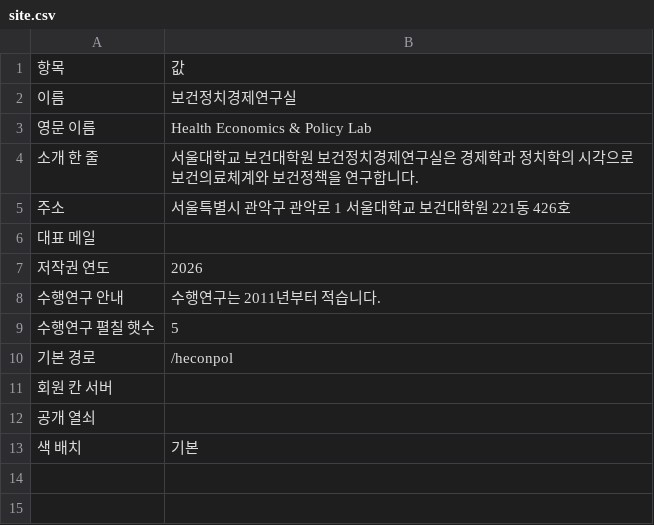
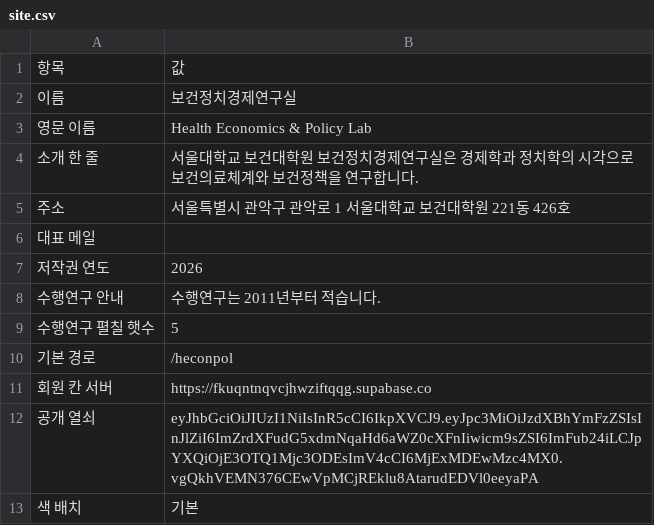
Before and after one commit to Brionyy/heconpol, a CSV file: data/site.csv, drawn as a sheet.

```diff
--- a/data/site.csv
+++ b/data/site.csv
@@ -10,4 +10,4 @@
 기본 경로,/heconpol
-회원 칸 서버,
-공개 열쇠,
+회원 칸 서버,https://fkuqntnqvcjhwziftqqg.supabase.co
+공개 열쇠,eyJhbGciOiJIUzI1NiIsInR5cCI6IkpXVCJ9.eyJpc3MiOiJzdXBhYmFzZSIsInJlZiI6ImZrdXFudG5xdmNqaHd6aWZ0cXFnIiwicm9sZSI6ImFub24iLCJpYXQiOjE3OTQ1Mjc3ODEsImV4cCI6MjExMDEwMzc4MX0.vgQkhVEMN376CEwVpMCjREklu8AtarudEDVl0eeyaPA
 색 배치,기본
```
Also changed, not shown: 6 other files.
